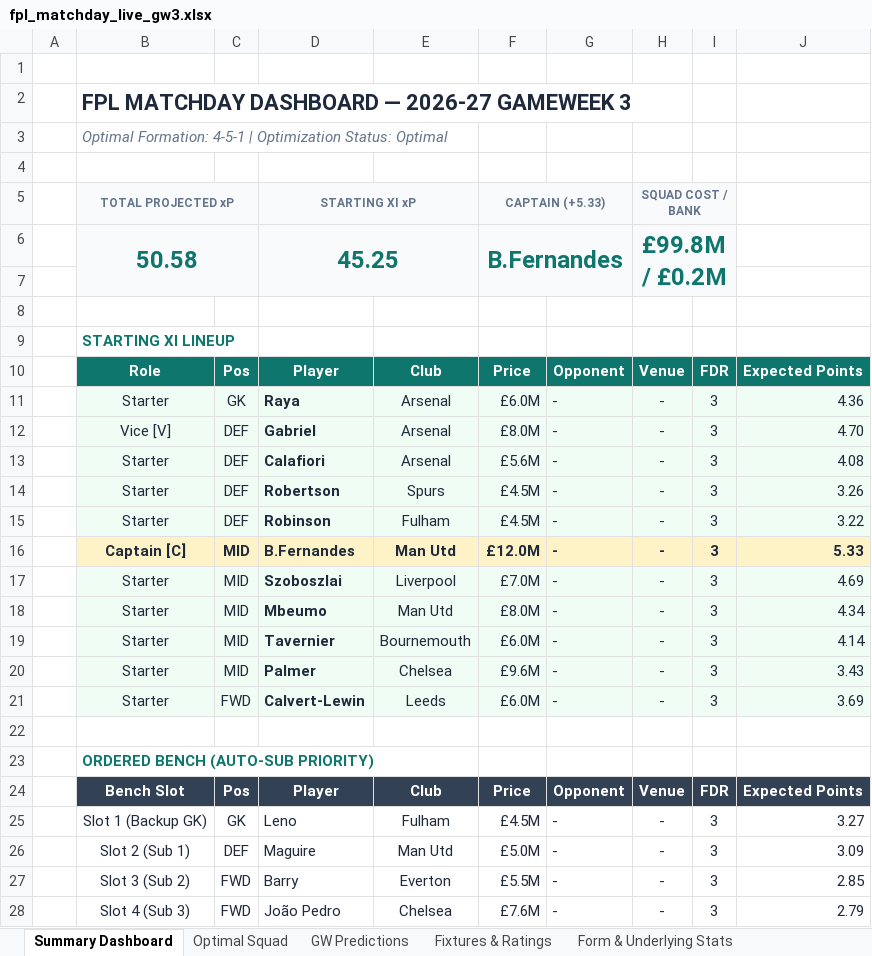
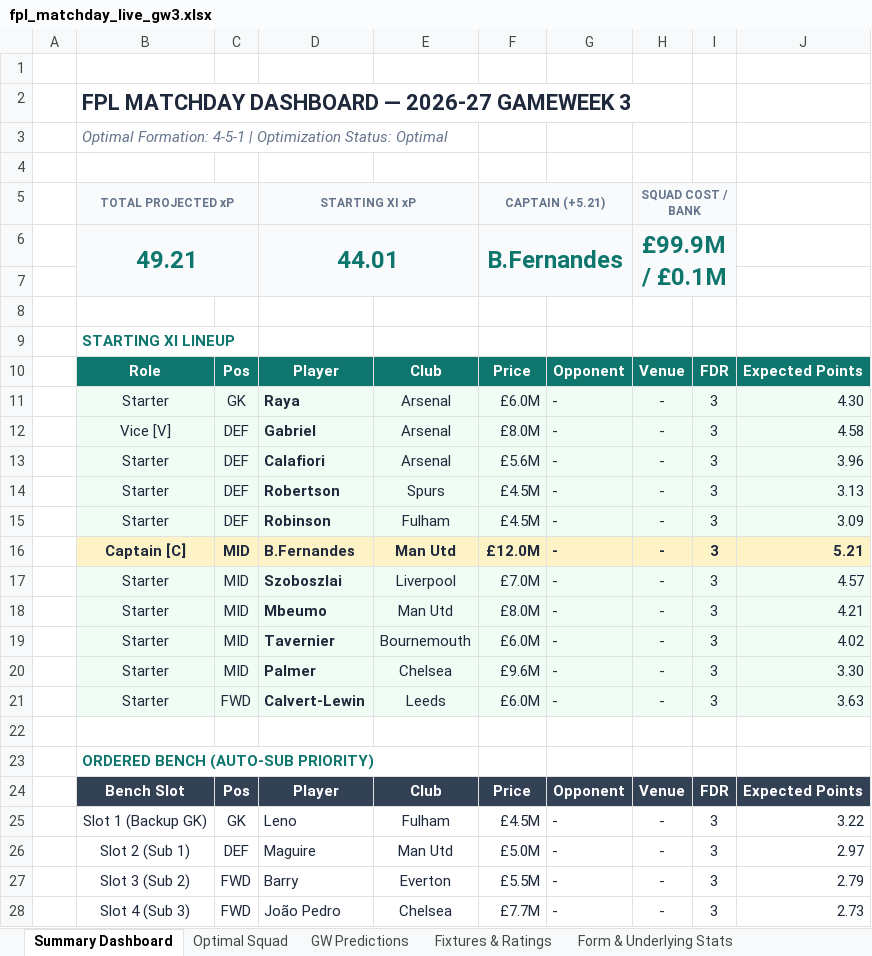
Before and after one commit to Arabinda07/Fantasy-Premier-League, an Excel workbook: data/2026-27/fpl_matchday_live_gw3.xlsx, sheet Summary Dashboard, drawn as a sheet; values as stored, in another font and other column widths than the file's, no borders; removed rows and columns are numbered as before the commit, all else as after; the diff names each change by its address in the sheet, - before the commit and + after, or states it on an @@ line.

```diff
--- a/data/2026-27/fpl_matchday_live_gw3.xlsx (sheet Summary Dashboard)
+++ b/data/2026-27/fpl_matchday_live_gw3.xlsx (sheet Summary Dashboard)
-F5: CAPTAIN (+5.33)
+F5: CAPTAIN (+5.21)
-row 6:  | 50.58 |  | 45.25 |  | B.Fernandes |  | £99.8M / £0.2M
+row 6:  | 49.21 |  | 44.01 |  | B.Fernandes |  | £99.9M / £0.1M
-J11: 4.36
+J11: 4.30
-J12: 4.70
+J12: 4.58
-J13: 4.08
+J13: 3.96
-J14: 3.26
+J14: 3.13
-J15: 3.22
+J15: 3.09
-J16: 5.33
+J16: 5.21
-J17: 4.69
+J17: 4.57
-J18: 4.34
+J18: 4.21
-J19: 4.14
+J19: 4.02
-J20: 3.43
+J20: 3.30
-J21: 3.69
+J21: 3.63
-J25: 3.27
+J25: 3.22
-J26: 3.09
+J26: 2.97
-J27: 2.85
+J27: 2.79
-F28: £7.6M
+F28: £7.7M
-J28: 2.79
+J28: 2.73
```
Also changed, not shown: sheet GW Predictions, sheet Form & Underlying Stats, sheet Optimal Squad, 17 other files.
